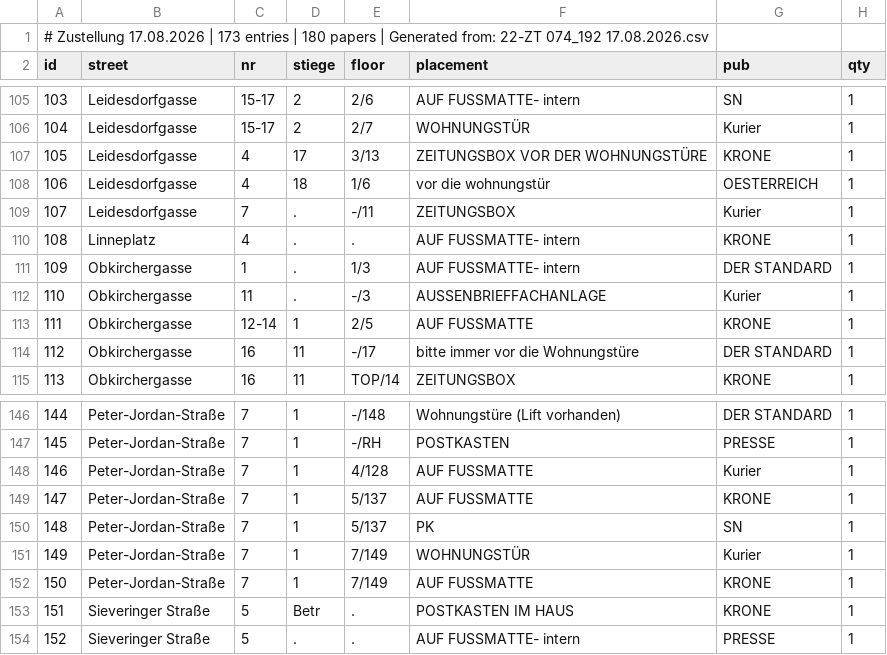
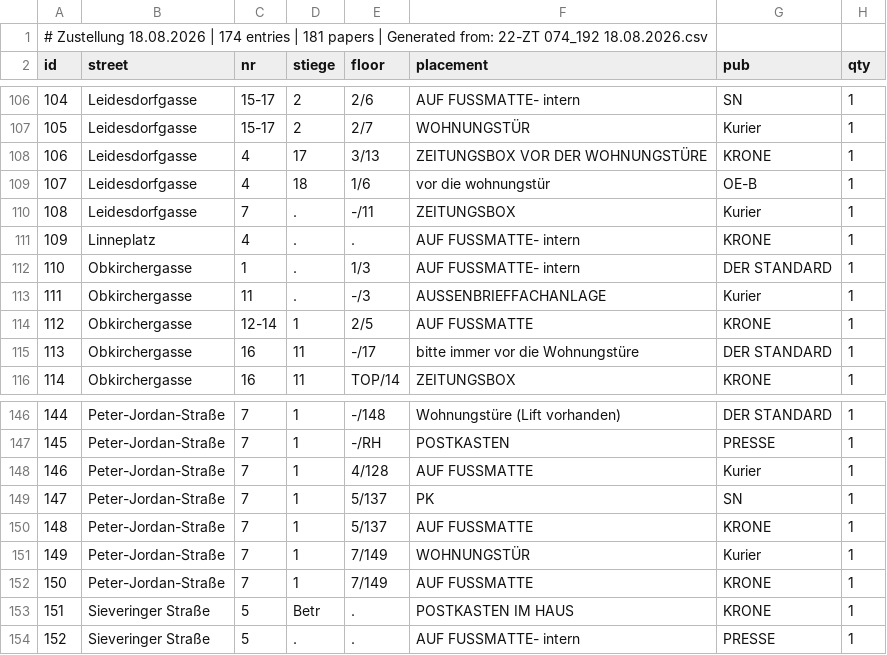
Before and after one commit to invested95-del/zustellung-app, a CSV file: list.csv, drawn as a sheet; only a part is shown, gaps mark what is left out; addresses are those after the commit; the diff covers the shown part only; the diff names each change by its address in the sheet, - before the commit and + after, or states it on an @@ line.

Commit message:
up

```diff
--- a/list.csv
+++ b/list.csv
@@ column A (id) renumbered from row 1 down @@
-G109 (pub): OESTERREICH
+G109 (pub): OE-B
@@ row 150 moved to row 149: 147 @@
```
Also changed, not shown: 2 added rows, 1 removed row, 8 moved rows and 2 edited cells elsewhere in this file.
